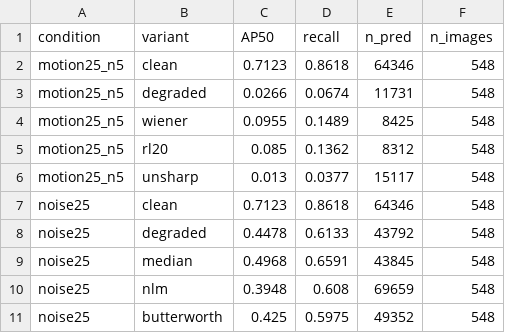
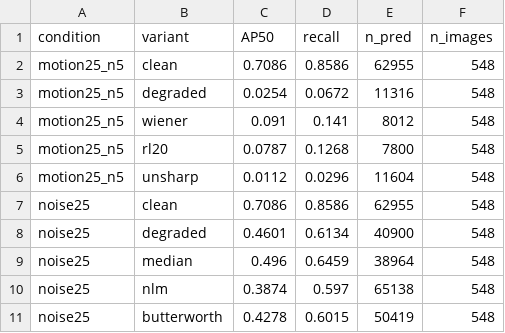
Before and after one commit to NataliKobrii/CV-project, a CSV file: results/tables/restoration_extrinsic_detection_full.csv, drawn as a sheet.

Commit message:
Regenerate restoration extrinsic-detection table with canonical detector (clean AP50 0.709)

```diff
--- a/results/tables/restoration_extrinsic_detection_full.csv
+++ b/results/tables/restoration_extrinsic_detection_full.csv
@@ -1,11 +1,11 @@
 condition,variant,AP50,recall,n_pred,n_images
-motion25_n5,clean,0.7123,0.8618,64346,548
-motion25_n5,degraded,0.0266,0.0674,11731,548
-motion25_n5,wiener,0.0955,0.1489,8425,548
-motion25_n5,rl20,0.085,0.1362,8312,548
-motion25_n5,unsharp,0.013,0.0377,15117,548
-noise25,clean,0.7123,0.8618,64346,548
-noise25,degraded,0.4478,0.6133,43792,548
-noise25,median,0.4968,0.6591,43845,548
-noise25,nlm,0.3948,0.608,69659,548
-noise25,butterworth,0.425,0.5975,49352,548
+motion25_n5,clean,0.7086,0.8586,62955,548
+motion25_n5,degraded,0.0254,0.0672,11316,548
+motion25_n5,wiener,0.091,0.141,8012,548
+motion25_n5,rl20,0.0787,0.1268,7800,548
+motion25_n5,unsharp,0.0112,0.0296,11604,548
+noise25,clean,0.7086,0.8586,62955,548
+noise25,degraded,0.4601,0.6134,40900,548
+noise25,median,0.496,0.6459,38964,548
+noise25,nlm,0.3874,0.597,65138,548
+noise25,butterworth,0.4278,0.6015,50419,548
```
